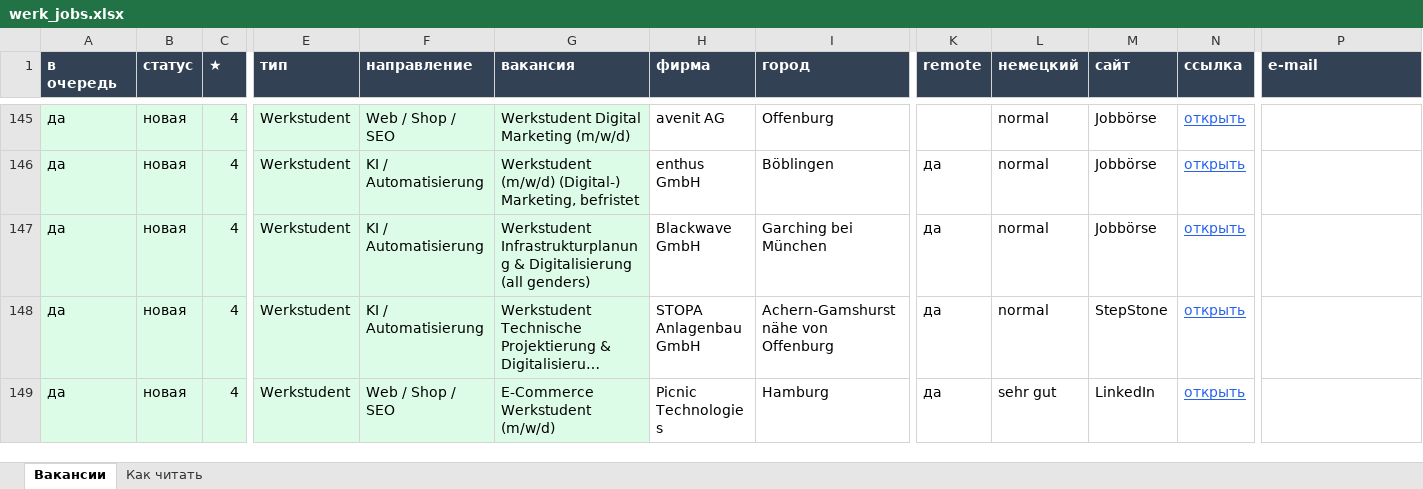
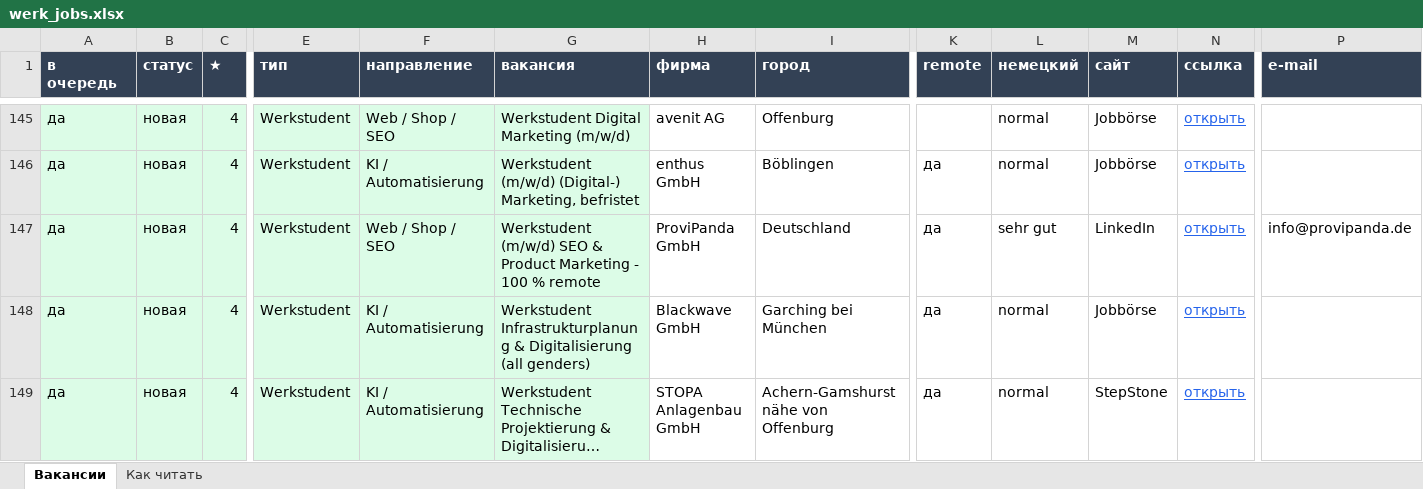
Before and after one commit to Nevrox228/wohnung-og, an Excel workbook: data/werk_jobs.xlsx, sheet Вакансии, drawn as a sheet; only a part is shown, gaps mark what is left out; the shorter side is filled out with more unchanged rows; long unchanged cells end in …; values as stored, in another font and other column widths than the file's, no borders; rows hold the shown columns only; the diff names each change by its address in the sheet, - before the commit and + after, or states it on an @@ line.

```diff
--- a/data/werk_jobs.xlsx (sheet Вакансии)
+++ b/data/werk_jobs.xlsx (sheet Вакансии)
+row 147: да | новая | 4 | Werkstudent | Web / Shop / SEO | Werkstudent (m/w/d) SEO & Product Marketing - 100 % remote | ProviPanda GmbH | Deutschland | да | sehr gut | LinkedIn | открыть | info@provipanda.de
```
Also changed, not shown: data/eltern_jobs.xlsx, data/olya_jobs.xlsx, 10 other files.
